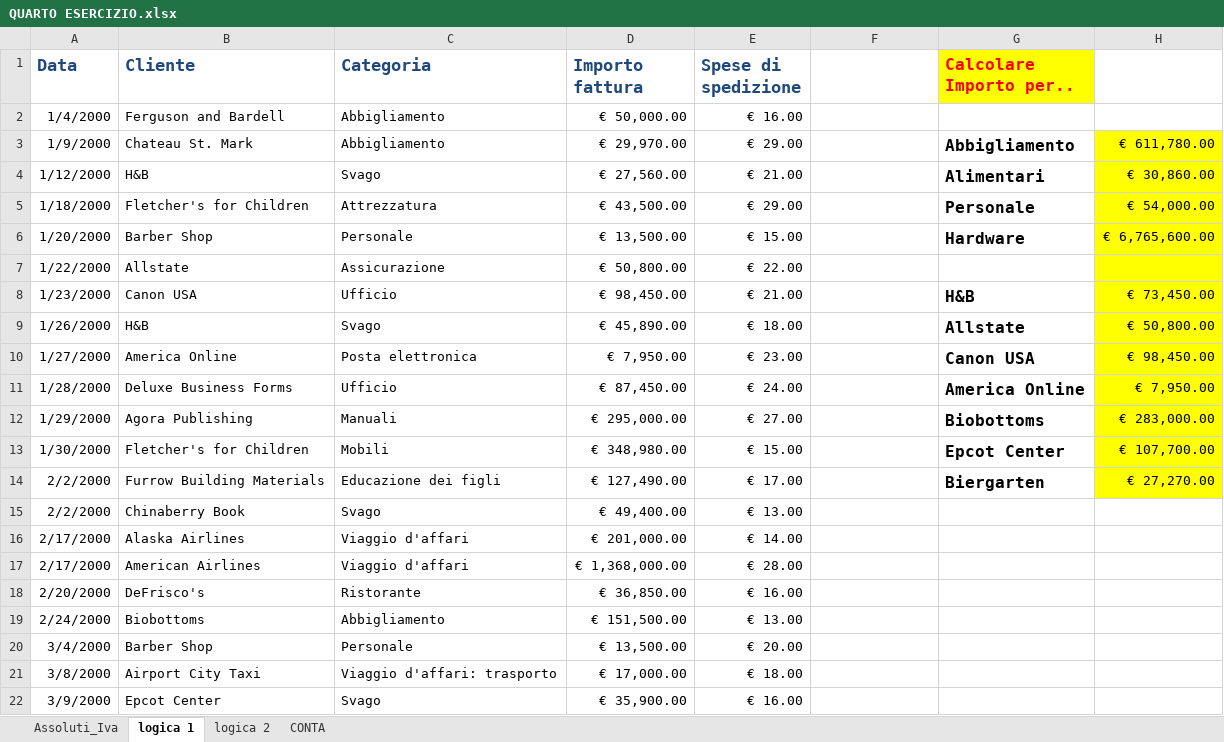
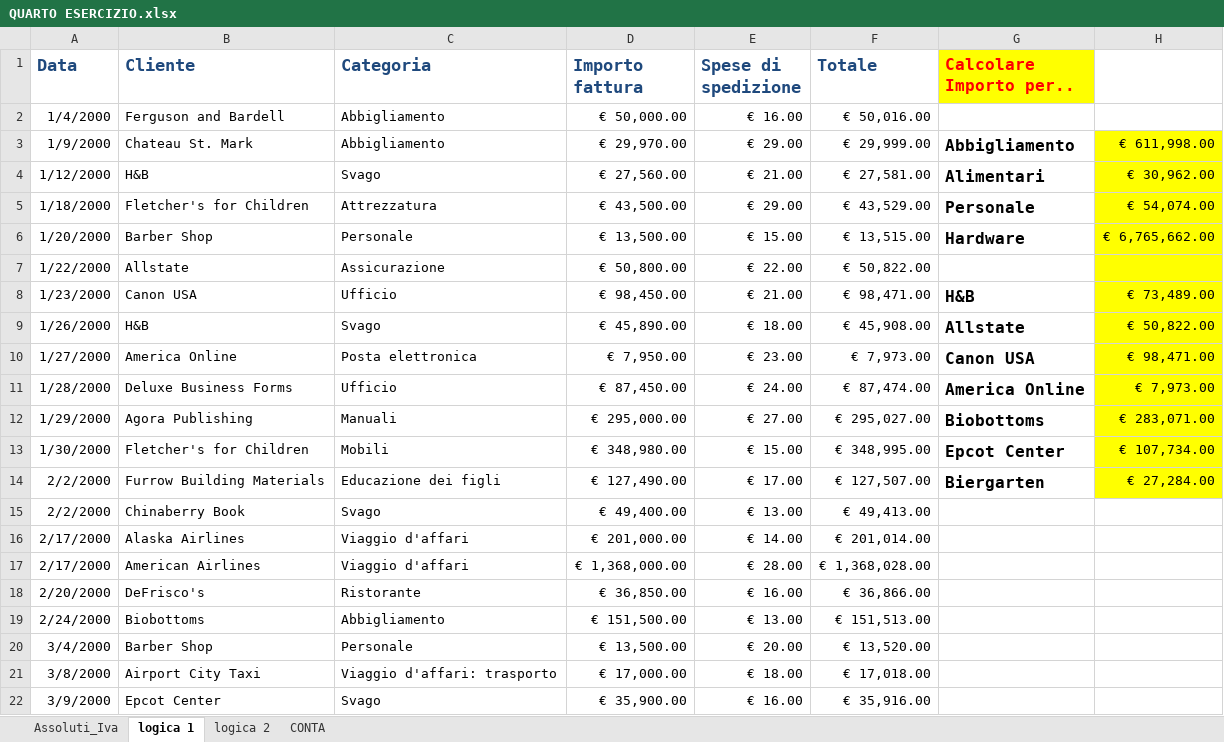
Before and after one commit to Frama91/DAProject, an Excel workbook: Week 1 -Modulo 1/Esercizi Excel/QUARTO ESERCIZIO.xlsx, sheet logica 1, drawn as a sheet; only a part is shown; values as stored, in another font and other column widths than the file's, no borders; the diff covers the shown part only; the diff names each change by its address in the sheet, - before the commit and + after, or states it on an @@ line.

Commit message:
Correzione

```diff
--- a/Week 1 -Modulo 1/Esercizi Excel/QUARTO ESERCIZIO.xlsx (sheet logica 1)
+++ b/Week 1 -Modulo 1/Esercizi Excel/QUARTO ESERCIZIO.xlsx (sheet logica 1)
-F1: (empty)
+F1: Totale
-F2 (Totale): (empty)
+F2 (Totale): € 50,016.00
-F3 (Totale): (empty)
+F3 (Totale): € 29,999.00
-H3: € 611,780.00
+H3: € 611,998.00
-F4 (Totale): (empty)
+F4 (Totale): € 27,581.00
-H4: € 30,860.00
+H4: € 30,962.00
-F5 (Totale): (empty)
+F5 (Totale): € 43,529.00
-H5: € 54,000.00
+H5: € 54,074.00
-F6 (Totale): (empty)
+F6 (Totale): € 13,515.00
-H6: € 6,765,600.00
+H6: € 6,765,662.00
-F7 (Totale): (empty)
+F7 (Totale): € 50,822.00
-F8 (Totale): (empty)
+F8 (Totale): € 98,471.00
-H8: € 73,450.00
+H8: € 73,489.00
-F9 (Totale): (empty)
+F9 (Totale): € 45,908.00
-H9: € 50,800.00
+H9: € 50,822.00
-F10 (Totale): (empty)
+F10 (Totale): € 7,973.00
-H10: € 98,450.00
+H10: € 98,471.00
-F11 (Totale): (empty)
+F11 (Totale): € 87,474.00
-H11: € 7,950.00
+H11: € 7,973.00
-F12 (Totale): (empty)
+F12 (Totale): € 295,027.00
-H12: € 283,000.00
+H12: € 283,071.00
-F13 (Totale): (empty)
+F13 (Totale): € 348,995.00
-H13: € 107,700.00
+H13: € 107,734.00
-F14 (Totale): (empty)
+F14 (Totale): € 127,507.00
-H14: € 27,270.00
+H14: € 27,284.00
-F15 (Totale): (empty)
+F15 (Totale): € 49,413.00
-F16 (Totale): (empty)
+F16 (Totale): € 201,014.00
-F17 (Totale): (empty)
+F17 (Totale): € 1,368,028.00
-F18 (Totale): (empty)
+F18 (Totale): € 36,866.00
-F19 (Totale): (empty)
+F19 (Totale): € 151,513.00
-F20 (Totale): (empty)
+F20 (Totale): € 13,520.00
-F21 (Totale): (empty)
+F21 (Totale): € 17,018.00
-F22 (Totale): (empty)
+F22 (Totale): € 35,916.00
```
Also changed, not shown: 58 edited cells elsewhere in this sheet.
